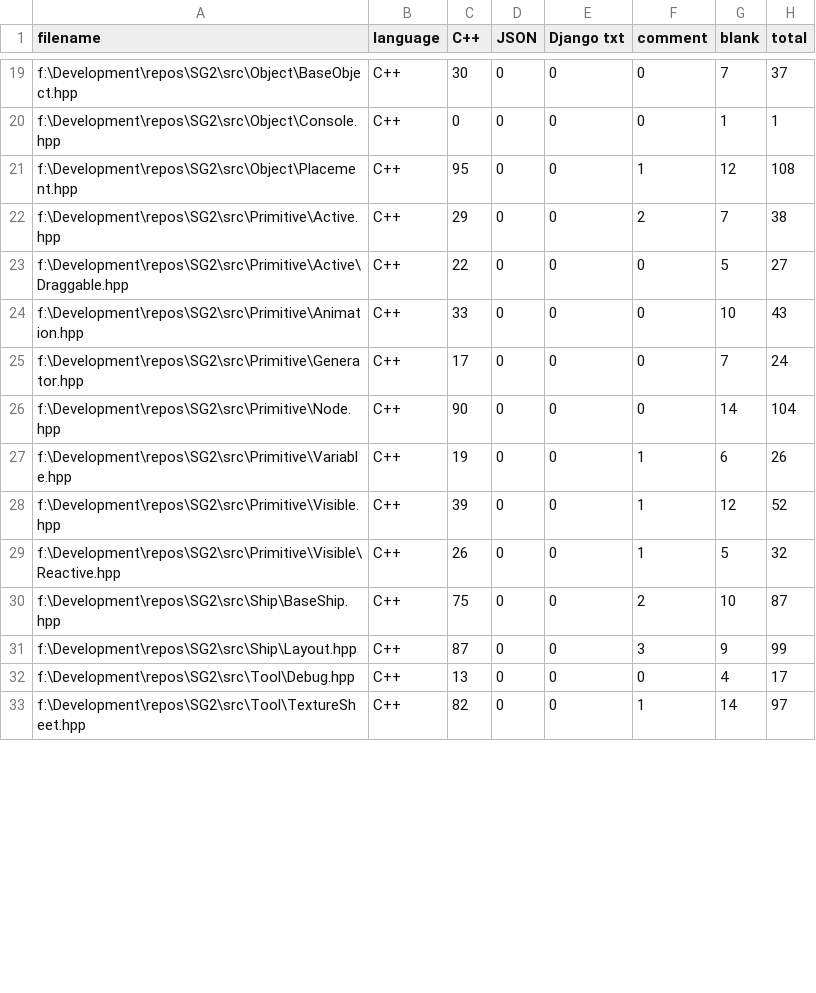
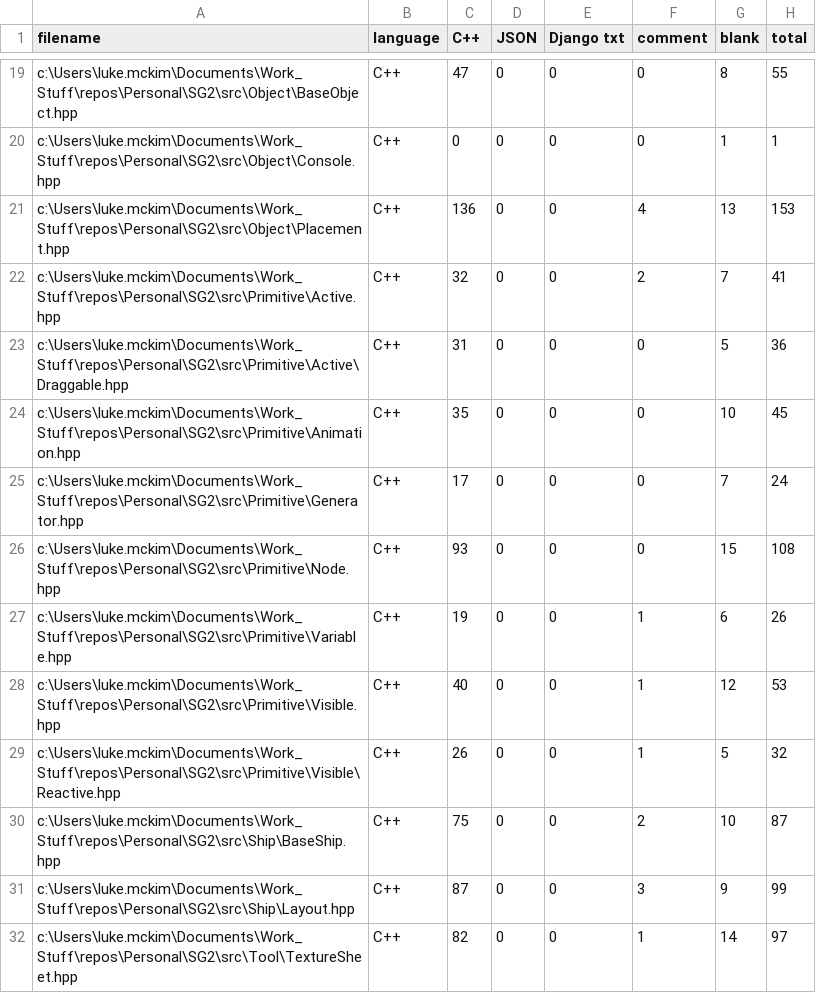
Before and after one commit to LMckim/SG2, a CSV file: .VSCodeCounter/results.csv, drawn as a sheet; only a part is shown, gaps mark what is left out; the diff covers the shown part only.

```diff
--- a/.VSCodeCounter/results.csv
+++ b/.VSCodeCounter/results.csv
@@ -19,15 +19,14 @@
-"f:\Development\repos\SG2\src\Object\BaseObject.hpp", "C++", 30, 0, 0, 0, 7, 37
-"f:\Development\repos\SG2\src\Object\Console.hpp", "C++", 0, 0, 0, 0, 1, 1
-"f:\Development\repos\SG2\src\Object\Placement.hpp", "C++", 95, 0, 0, 1, 12, 108
-"f:\Development\repos\SG2\src\Primitive\Active.hpp", "C++", 29, 0, 0, 2, 7, 38
-"f:\Development\repos\SG2\src\Primitive\Active\Draggable.hpp", "C++", 22, 0, 0, 0, 5, 27
-"f:\Development\repos\SG2\src\Primitive\Animation.hpp", "C++", 33, 0, 0, 0, 10, 43
-"f:\Development\repos\SG2\src\Primitive\Generator.hpp", "C++", 17, 0, 0, 0, 7, 24
-"f:\Development\repos\SG2\src\Primitive\Node.hpp", "C++", 90, 0, 0, 0, 14, 104
-"f:\Development\repos\SG2\src\Primitive\Variable.hpp", "C++", 19, 0, 0, 1, 6, 26
-"f:\Development\repos\SG2\src\Primitive\Visible.hpp", "C++", 39, 0, 0, 1, 12, 52
-"f:\Development\repos\SG2\src\Primitive\Visible\Reactive.hpp", "C++", 26, 0, 0, 1, 5, 32
-"f:\Development\repos\SG2\src\Ship\BaseShip.hpp", "C++", 75, 0, 0, 2, 10, 87
-"f:\Development\repos\SG2\src\Ship\Layout.hpp", "C++", 87, 0, 0, 3, 9, 99
-"f:\Development\repos\SG2\src\Tool\Debug.hpp", "C++", 13, 0, 0, 0, 4, 17
-"f:\Development\repos\SG2\src\Tool\TextureSheet.hpp", "C++", 82, 0, 0, 1, 14, 97
+"c:\Users\luke.mckim\Documents\Work_Stuff\repos\Personal\SG2\src\Object\BaseObject.hpp", "C++", 47, 0, 0, 0, 8, 55
+"c:\Users\luke.mckim\Documents\Work_Stuff\repos\Personal\SG2\src\Object\Console.hpp", "C++", 0, 0, 0, 0, 1, 1
+"c:\Users\luke.mckim\Documents\Work_Stuff\repos\Personal\SG2\src\Object\Placement.hpp", "C++", 136, 0, 0, 4, 13, 153
+"c:\Users\luke.mckim\Documents\Work_Stuff\repos\Personal\SG2\src\Primitive\Active.hpp", "C++", 32, 0, 0, 2, 7, 41
+"c:\Users\luke.mckim\Documents\Work_Stuff\repos\Personal\SG2\src\Primitive\Active\Draggable.hpp", "C++", 31, 0, 0, 0, 5, 36
+"c:\Users\luke.mckim\Documents\Work_Stuff\repos\Personal\SG2\src\Primitive\Animation.hpp", "C++", 35, 0, 0, 0, 10, 45
+"c:\Users\luke.mckim\Documents\Work_Stuff\repos\Personal\SG2\src\Primitive\Generator.hpp", "C++", 17, 0, 0, 0, 7, 24
+"c:\Users\luke.mckim\Documents\Work_Stuff\repos\Personal\SG2\src\Primitive\Node.hpp", "C++", 93, 0, 0, 0, 15, 108
+"c:\Users\luke.mckim\Documents\Work_Stuff\repos\Personal\SG2\src\Primitive\Variable.hpp", "C++", 19, 0, 0, 1, 6, 26
+"c:\Users\luke.mckim\Documents\Work_Stuff\repos\Personal\SG2\src\Primitive\Visible.hpp", "C++", 40, 0, 0, 1, 12, 53
+"c:\Users\luke.mckim\Documents\Work_Stuff\repos\Personal\SG2\src\Primitive\Visible\Reactive.hpp", "C++", 26, 0, 0, 1, 5, 32
+"c:\Users\luke.mckim\Documents\Work_Stuff\repos\Personal\SG2\src\Ship\BaseShip.hpp", "C++", 75, 0, 0, 2, 10, 87
+"c:\Users\luke.mckim\Documents\Work_Stuff\repos\Personal\SG2\src\Ship\Layout.hpp", "C++", 87, 0, 0, 3, 9, 99
+"c:\Users\luke.mckim\Documents\Work_Stuff\repos\Personal\SG2\src\Tool\TextureSheet.hpp", "C++", 82, 0, 0, 1, 14, 97
```
Also changed, not shown: 1 added row, 1 removed row and 44 edited cells elsewhere in this file, 10 other files.
